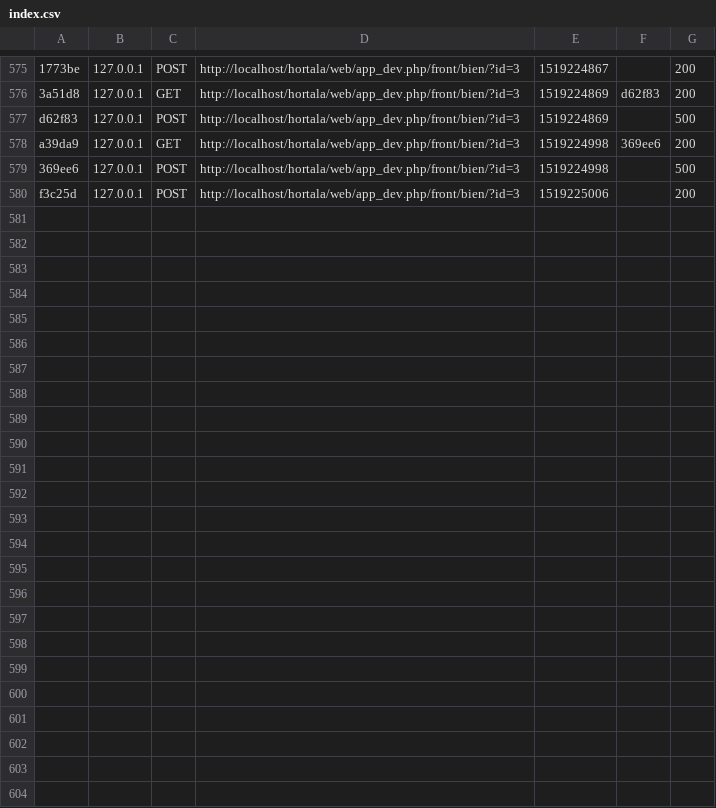
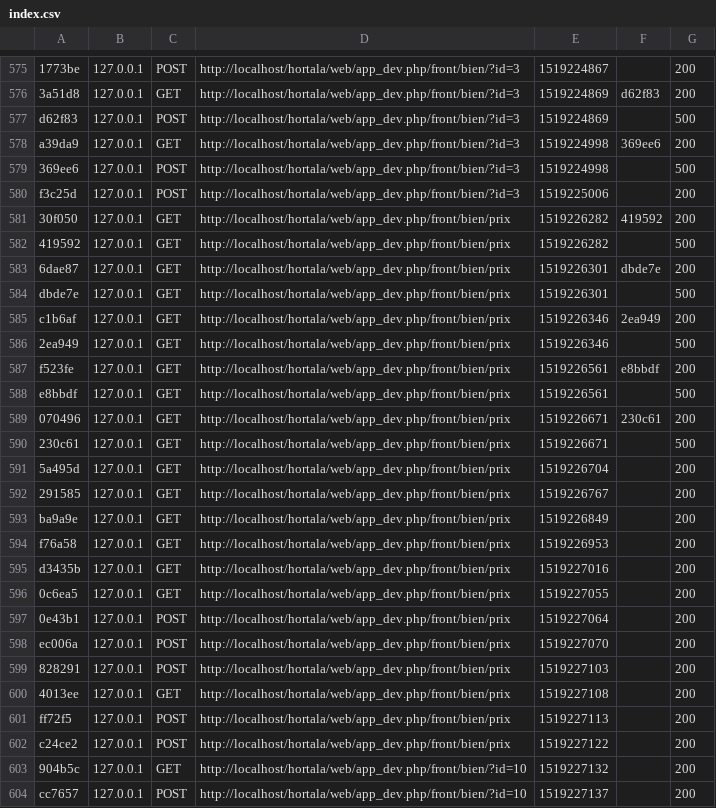
Before and after one commit to fatou98/Hortalaprojet, a CSV file: var/cache/dev/profiler/index.csv, drawn as a sheet; only a part is shown, gaps mark what is left out.

```diff
--- a/var/cache/dev/profiler/index.csv
+++ b/var/cache/dev/profiler/index.csv
@@ -580 +580,25 @@ a39da9,127.0.0.1,GET,http://localhost/hortala/web/app_dev.php/front/bien/?id=3,1
 f3c25d,127.0.0.1,POST,http://localhost/hortala/web/app_dev.php/front/bien/?id=3,1519225006,,200
+30f050,127.0.0.1,GET,http://localhost/hortala/web/app_dev.php/front/bien/prix,1519226282,419592,200
+419592,127.0.0.1,GET,http://localhost/hortala/web/app_dev.php/front/bien/prix,1519226282,,500
+6dae87,127.0.0.1,GET,http://localhost/hortala/web/app_dev.php/front/bien/prix,1519226301,dbde7e,200
+dbde7e,127.0.0.1,GET,http://localhost/hortala/web/app_dev.php/front/bien/prix,1519226301,,500
+c1b6af,127.0.0.1,GET,http://localhost/hortala/web/app_dev.php/front/bien/prix,1519226346,2ea949,200
+2ea949,127.0.0.1,GET,http://localhost/hortala/web/app_dev.php/front/bien/prix,1519226346,,500
+f523fe,127.0.0.1,GET,http://localhost/hortala/web/app_dev.php/front/bien/prix,1519226561,e8bbdf,200
+e8bbdf,127.0.0.1,GET,http://localhost/hortala/web/app_dev.php/front/bien/prix,1519226561,,500
+070496,127.0.0.1,GET,http://localhost/hortala/web/app_dev.php/front/bien/prix,1519226671,230c61,200
+230c61,127.0.0.1,GET,http://localhost/hortala/web/app_dev.php/front/bien/prix,1519226671,,500
+5a495d,127.0.0.1,GET,http://localhost/hortala/web/app_dev.php/front/bien/prix,1519226704,,200
+291585,127.0.0.1,GET,http://localhost/hortala/web/app_dev.php/front/bien/prix,1519226767,,200
+ba9a9e,127.0.0.1,GET,http://localhost/hortala/web/app_dev.php/front/bien/prix,1519226849,,200
+f76a58,127.0.0.1,GET,http://localhost/hortala/web/app_dev.php/front/bien/prix,1519226953,,200
+d3435b,127.0.0.1,GET,http://localhost/hortala/web/app_dev.php/front/bien/prix,1519227016,,200
+0c6ea5,127.0.0.1,GET,http://localhost/hortala/web/app_dev.php/front/bien/prix,1519227055,,200
+0e43b1,127.0.0.1,POST,http://localhost/hortala/web/app_dev.php/front/bien/prix,1519227064,,200
+ec006a,127.0.0.1,POST,http://localhost/hortala/web/app_dev.php/front/bien/prix,1519227070,,200
+828291,127.0.0.1,POST,http://localhost/hortala/web/app_dev.php/front/bien/prix,1519227103,,200
+4013ee,127.0.0.1,GET,http://localhost/hortala/web/app_dev.php/front/bien/prix,1519227108,,200
+ff72f5,127.0.0.1,POST,http://localhost/hortala/web/app_dev.php/front/bien/prix,1519227113,,200
+c24ce2,127.0.0.1,POST,http://localhost/hortala/web/app_dev.php/front/bien/prix,1519227122,,200
+904b5c,127.0.0.1,GET,http://localhost/hortala/web/app_dev.php/front/bien/?id=10,1519227132,,200
+cc7657,127.0.0.1,POST,http://localhost/hortala/web/app_dev.php/front/bien/?id=10,1519227137,,200
```
Also changed, not shown: 33 other files.
